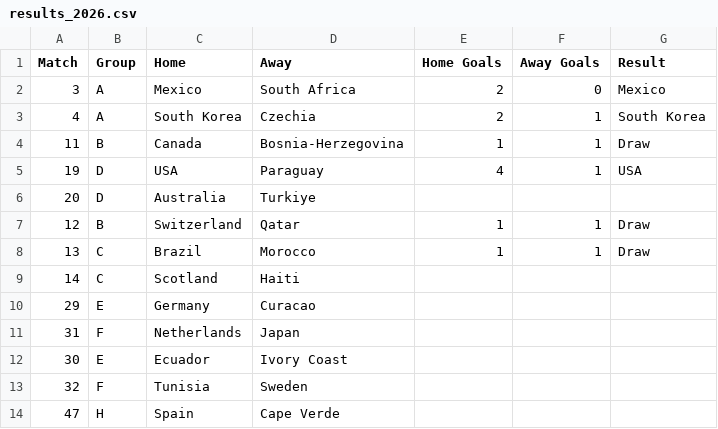
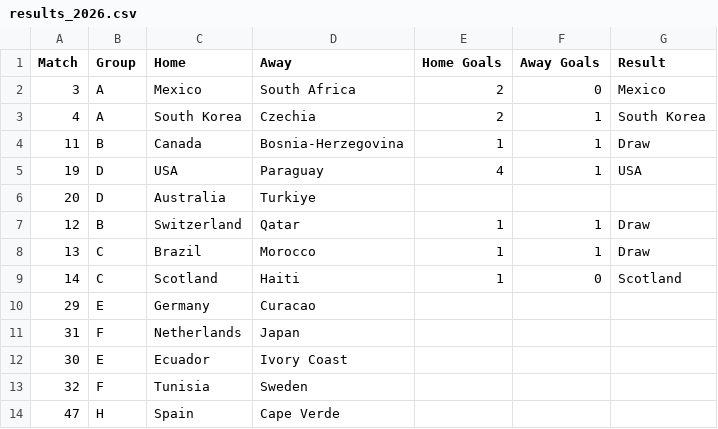
Before and after one commit to andrewlilley/world_cup, a CSV file: results_2026.csv, drawn as a sheet; only a part is shown.

```diff
--- a/results_2026.csv
+++ b/results_2026.csv
@@ -8,3 +8,3 @@
 13,"C","Brazil","Morocco",1,1,"Draw"
-14,"C","Scotland","Haiti",,,
+14,"C","Scotland","Haiti",1,0,"Scotland"
 29,"E","Germany","Curacao",,,
```
Also changed, not shown: 1 other file.
